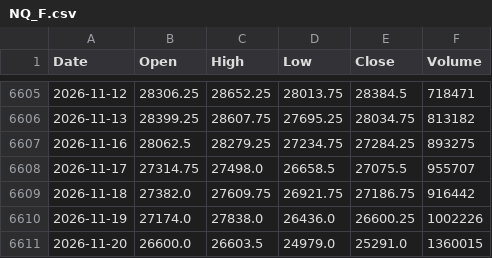
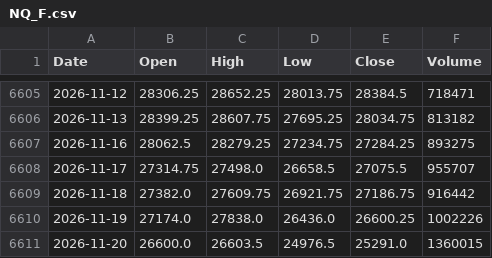
Before and after one commit to flytothejy/market-data, a CSV file: data/NQ_F.csv, drawn as a sheet; only a part is shown, gaps mark what is left out.

```diff
--- a/data/NQ_F.csv
+++ b/data/NQ_F.csv
@@ -6610,2 +6610,2 @@ Date,Open,High,Low,Close,Volume
 2026-11-19,27174.0,27838.0,26436.0,26600.25,1002226
-2026-11-20,26600.0,26603.5,24979.0,25291.0,1360015
+2026-11-20,26600.0,26603.5,24976.5,25291.0,1360015
```
Also changed, not shown: data/1321_T.csv, data/DJI.csv, 9 other files.
